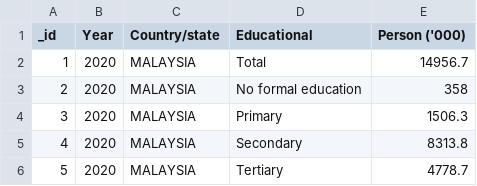
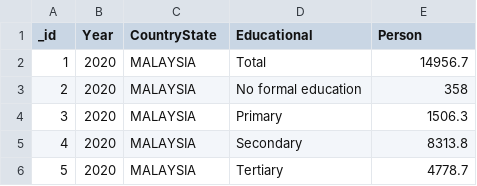
Before and after one commit to daniel-gus/FIT3179, a CSV file: Visualisation_2/Datasets/Employed_persons_by_educational_attainment_and_state_Malaysia.csv, drawn as a sheet; only a part is shown.

```diff
--- a/Visualisation_2/Datasets/Employed_persons_by_educational_attainment_and_state_Malaysia.csv
+++ b/Visualisation_2/Datasets/Employed_persons_by_educational_attainment_and_state_Malaysia.csv
@@ -1,2 +1,2 @@
-_id,Year,Country/state,Educational,Person ('000)
+_id,Year,CountryState,Educational,Person
 1,2020,MALAYSIA,Total,14956.7
```
Also changed, not shown: 4 other files.
